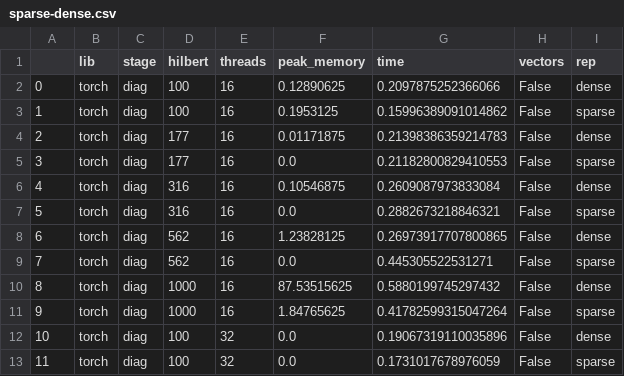
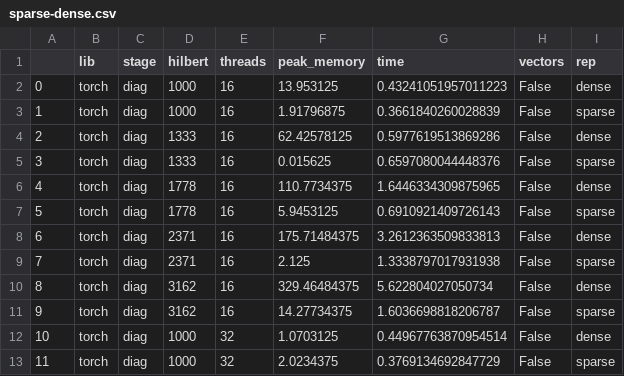
Before and after one commit to Shahrukh-Chishti/DiSuQ, a CSV file: Examples/Benchmarking/Computation/sparse-dense.csv, drawn as a sheet; only a part is shown; the diff covers the shown part only; the diff names each change by its address in the sheet, - before the commit and + after, or states it on an @@ line.

```diff
--- a/Examples/Benchmarking/Computation/sparse-dense.csv
+++ b/Examples/Benchmarking/Computation/sparse-dense.csv
-D2:D3 (hilbert): 100
+D2:D3 (hilbert): 1000
-F2 (peak_memory): 0.12890625
+F2 (peak_memory): 13.953125
-G2 (time): 0.2097875252366066
+G2 (time): 0.43241051957011223
-F3 (peak_memory): 0.1953125
+F3 (peak_memory): 1.91796875
-G3 (time): 0.15996389091014862
+G3 (time): 0.3661840260028839
-D4:D5 (hilbert): 177
+D4:D5 (hilbert): 1333
-F4 (peak_memory): 0.01171875
+F4 (peak_memory): 62.42578125
-G4 (time): 0.21398386359214783
+G4 (time): 0.5977619513869286
-F5 (peak_memory): 0.0
+F5 (peak_memory): 0.015625
-G5 (time): 0.21182800829410553
+G5 (time): 0.6597080044448376
-D6:D7 (hilbert): 316
+D6:D7 (hilbert): 1778
-F6 (peak_memory): 0.10546875
+F6 (peak_memory): 110.7734375
-G6 (time): 0.2609087973833084
+G6 (time): 1.6446334309875965
-F7 (peak_memory): 0.0
+F7 (peak_memory): 5.9453125
-G7 (time): 0.2882673218846321
+G7 (time): 0.6910921409726143
-D8:D9 (hilbert): 562
+D8:D9 (hilbert): 2371
-F8 (peak_memory): 1.23828125
+F8 (peak_memory): 175.71484375
-G8 (time): 0.26973917707800865
+G8 (time): 3.2612363509833813
-F9 (peak_memory): 0.0
+F9 (peak_memory): 2.125
-G9 (time): 0.445305522531271
+G9 (time): 1.3338797017931938
-D10:D11 (hilbert): 1000
+D10:D11 (hilbert): 3162
-F10 (peak_memory): 87.53515625
+F10 (peak_memory): 329.46484375
-G10 (time): 0.5880199745297432
+G10 (time): 5.622804027050734
-F11 (peak_memory): 1.84765625
+F11 (peak_memory): 14.27734375
-G11 (time): 0.41782599315047264
+G11 (time): 1.6036698818206787
-D12:D13 (hilbert): 100
+D12:D13 (hilbert): 1000
-F12 (peak_memory): 0.0
+F12 (peak_memory): 1.0703125
-G12 (time): 0.19067319110035896
+G12 (time): 0.44967763870954514
-F13 (peak_memory): 0.0
+F13 (peak_memory): 2.0234375
-G13 (time): 0.1731017678976059
+G13 (time): 0.3769134692847729
```
Also changed, not shown: 10 added rows, 54 edited cells and row numbers in column A elsewhere in this file, 4 other files.
